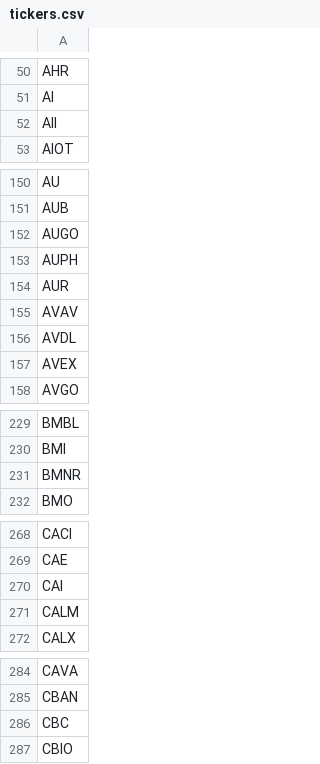
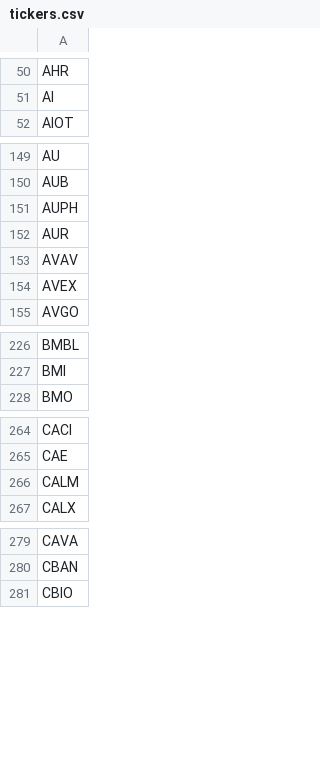
Before and after one commit to vtbice/momentum-scorecard, a CSV file: tickers.csv, drawn as a sheet; only a part is shown, gaps mark what is left out; the diff covers the shown part only.

```diff
--- a/tickers.csv
+++ b/tickers.csv
@@ -51,3 +51,2 @@ AHR
 AI
-AII
 AIOT
@@ -151,3 +150,2 @@ AU
 AUB
-AUGO
 AUPH
@@ -155,3 +153,2 @@ AUR
 AVAV
-AVDL
 AVEX
@@ -230,3 +227,2 @@ BMBL
 BMI
-BMNR
 BMO
@@ -269,3 +265,2 @@ CACI
 CAE
-CAI
 CALM
@@ -285,3 +280,2 @@ CAVA
 CBAN
-CBC
 CBIO
```
Also changed, not shown: 15 removed rows elsewhere in this file.
